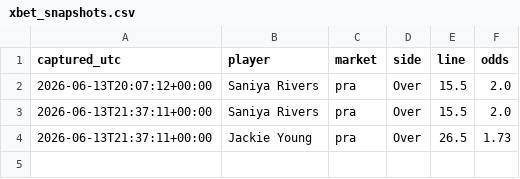
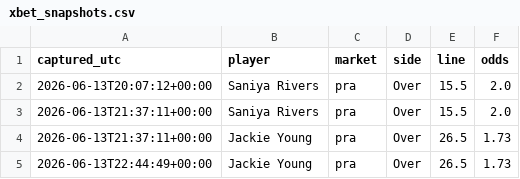
Before and after one commit to JollyChenn/wnba-line-capture, a CSV file: xbet_snapshots.csv, drawn as a sheet.

```diff
--- a/xbet_snapshots.csv
+++ b/xbet_snapshots.csv
@@ -4 +4,2 @@ captured_utc,player,market,side,line,odds
 2026-06-13T21:37:11+00:00,Jackie Young,pra,Over,26.5,1.73
+2026-06-13T22:44:49+00:00,Jackie Young,pra,Over,26.5,1.73
```
